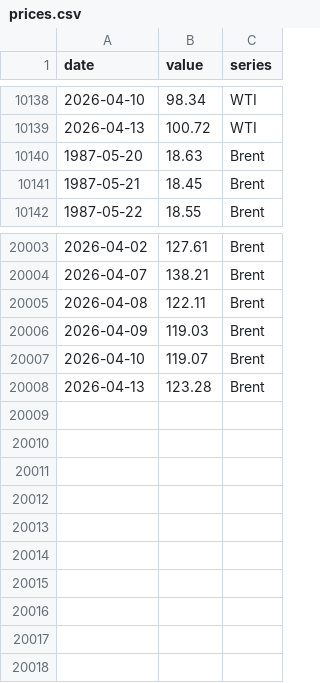
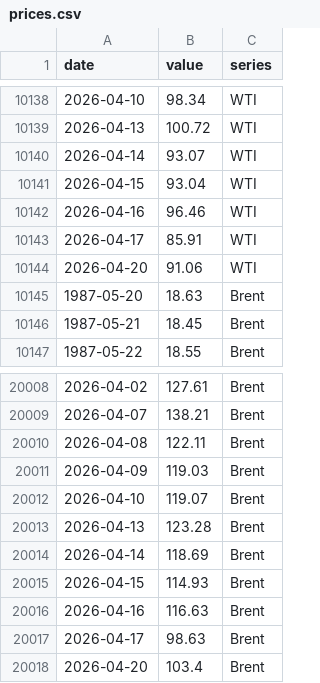
Before and after one commit to pmxlr8/DS_R_Geopolitics, a CSV file: data/raw/prices.csv, drawn as a sheet; only a part is shown, gaps mark what is left out.

```diff
--- a/data/raw/prices.csv
+++ b/data/raw/prices.csv
@@ -10139,2 +10139,7 @@ date,value,series
 2026-04-13,100.72,WTI
+2026-04-14,93.07,WTI
+2026-04-15,93.04,WTI
+2026-04-16,96.46,WTI
+2026-04-17,85.91,WTI
+2026-04-20,91.06,WTI
 1987-05-20,18.63,Brent
@@ -20008 +20013,6 @@ date,value,series
 2026-04-13,123.28,Brent
+2026-04-14,118.69,Brent
+2026-04-15,114.93,Brent
+2026-04-16,116.63,Brent
+2026-04-17,98.63,Brent
+2026-04-20,103.4,Brent
```
Also changed, not shown: 1 other file.
